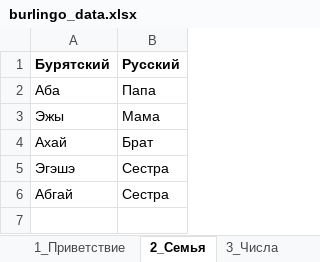
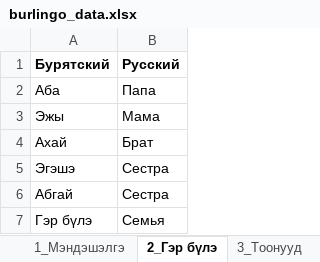
Before and after one commit to lidashels/Burlingo, an Excel workbook: data/burlingo_data.xlsx, sheet 2_Гэр бүлэ, drawn as a sheet; values as stored, in another font and other column widths than the file's, no borders; the diff names each change by its address in the sheet, - before the commit and + after, or states it on an @@ line.

```diff
--- a/data/burlingo_data.xlsx (sheet 2_Гэр бүлэ)
+++ b/data/burlingo_data.xlsx (sheet 2_Гэр бүлэ)
-sheet tab: 1_Приветствие
+sheet tab: 1_Мэндэшэлгэ
-sheet tab: 2_Семья
+sheet tab: 2_Гэр бүлэ
-sheet tab: 3_Числа
+sheet tab: 3_Тоонууд
+row 7: Гэр бүлэ | Семья
```
Also changed, not shown: sheet 5_Эдеэн, sheet 1_Мэндэшэлгэ, sheet 3_Тоонууд, sheet 4_ Үнгэнүүд, sheet 6_Амитад, other sheet tabs.
